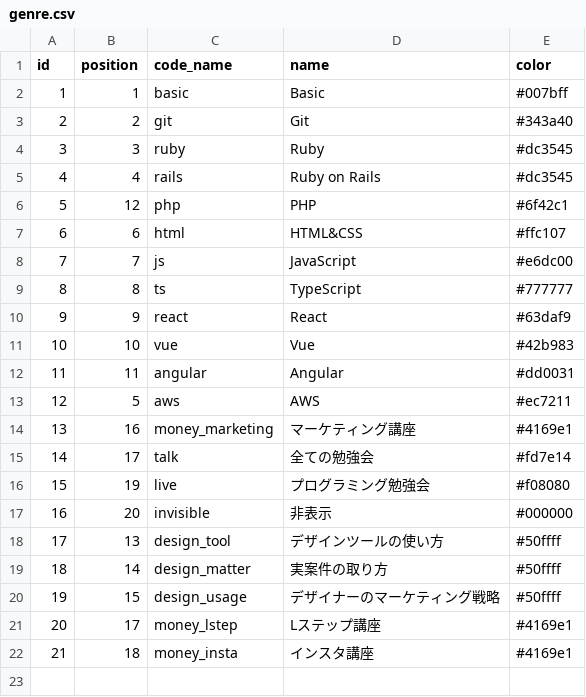
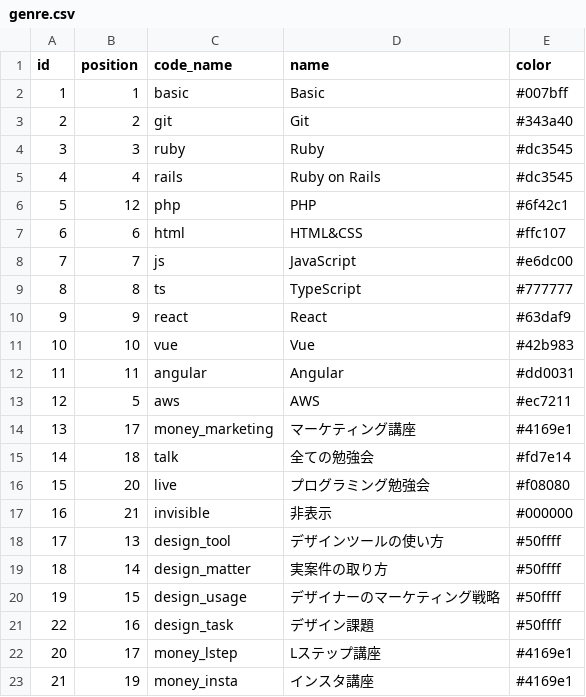
Before and after one commit to yanbaru-expert/Gyakuten, a CSV file: db/csv_data/genre.csv, drawn as a sheet.

Commit message:
デザイン課題の動画を追加

```diff
--- a/db/csv_data/genre.csv
+++ b/db/csv_data/genre.csv
@@ -13,6 +13,6 @@ id,position,code_name,name,color
 12,5,aws,AWS,#ec7211
-13,16,money_marketing,マーケティング講座,#4169e1
-14,17,talk,全ての勉強会,#fd7e14
-15,19,live,プログラミング勉強会,#f08080
-16,20,invisible,非表示,#000000
+13,17,money_marketing,マーケティング講座,#4169e1
+14,18,talk,全ての勉強会,#fd7e14
+15,20,live,プログラミング勉強会,#f08080
+16,21,invisible,非表示,#000000
 17,13,design_tool,デザインツールの使い方,#50ffff
@@ -20,3 +20,4 @@ id,position,code_name,name,color
 19,15,design_usage,デザイナーのマーケティング戦略,#50ffff
+22,16,design_task,デザイン課題,#50ffff
 20,17,money_lstep,Lステップ講座,#4169e1
-21,18,money_insta,インスタ講座,#4169e1
+21,19,money_insta,インスタ講座,#4169e1
```
Also changed, not shown: 2 other files.
